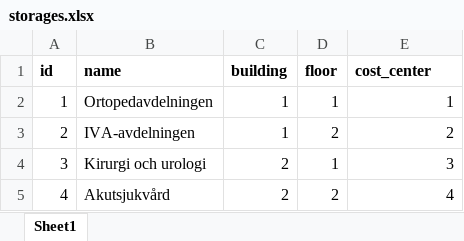
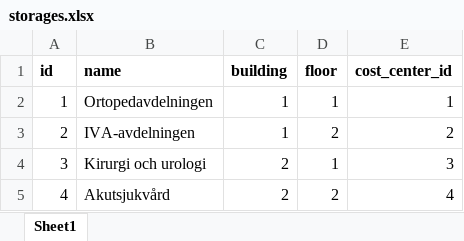
Before and after one commit to hugomartinbjork/TDDC88-Software-Engineering, an Excel workbook: Web/db_data/storages.xlsx, sheet Sheet1, drawn as a sheet; values as stored, in another font and other column widths than the file's, no borders; charts and pictures not drawn; the diff names each change by its address in the sheet, - before the commit and + after, or states it on an @@ line.

Commit message:
missing id

```diff
--- a/Web/db_data/storages.xlsx (sheet Sheet1)
+++ b/Web/db_data/storages.xlsx (sheet Sheet1)
-E1: cost_center
+E1: cost_center_id
```
Also changed, not shown: charts or pictures.
